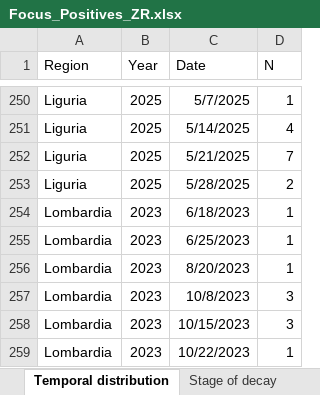
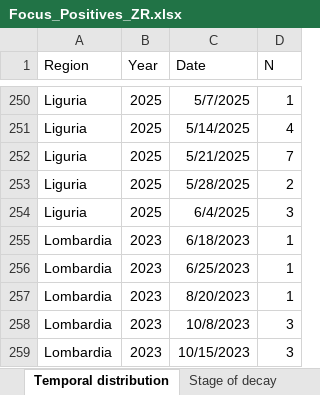
Before and after one commit to IZSAM-StatGIS/ReportPSA, an Excel workbook: Download/Focus_Positives_ZR.xlsx, sheet Temporal distribution, drawn as a sheet; only a part is shown, gaps mark what is left out; the shorter side is filled out with more unchanged rows; values as stored, in another font and other column widths than the file's, no borders; the diff names each change by its address in the sheet, - before the commit and + after, or states it on an @@ line.

```diff
--- a/Download/Focus_Positives_ZR.xlsx (sheet Temporal distribution)
+++ b/Download/Focus_Positives_ZR.xlsx (sheet Temporal distribution)
+row 254: Liguria | 2025 | 6/4/2025 | 3
```
Also changed, not shown: sheet Stage of decay, sheet Age class and gender, Download/CasiControlli_ZR.xlsx, Download/Cinghiali_ZR.xlsx, 33 other files.
